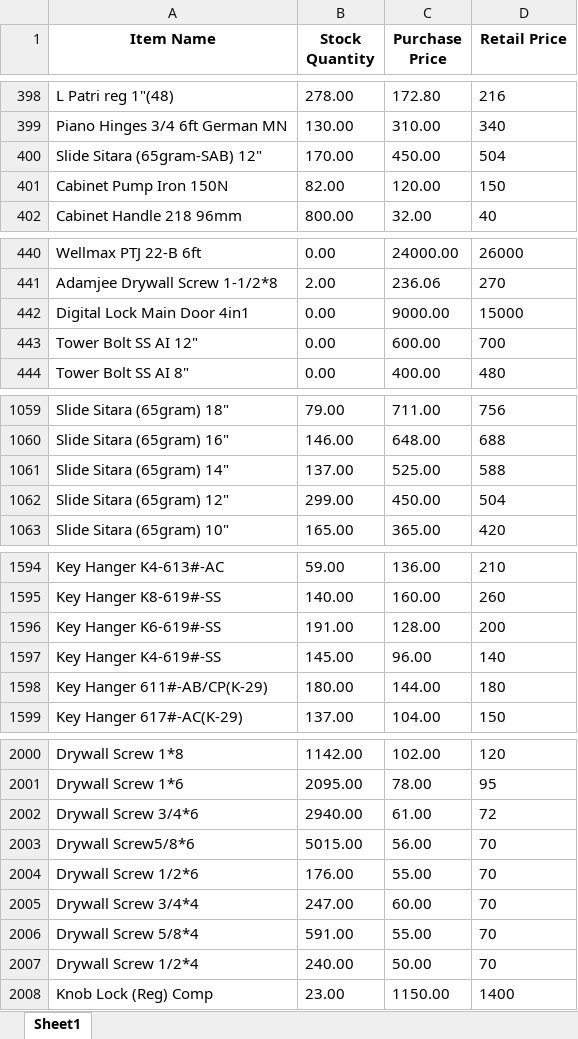
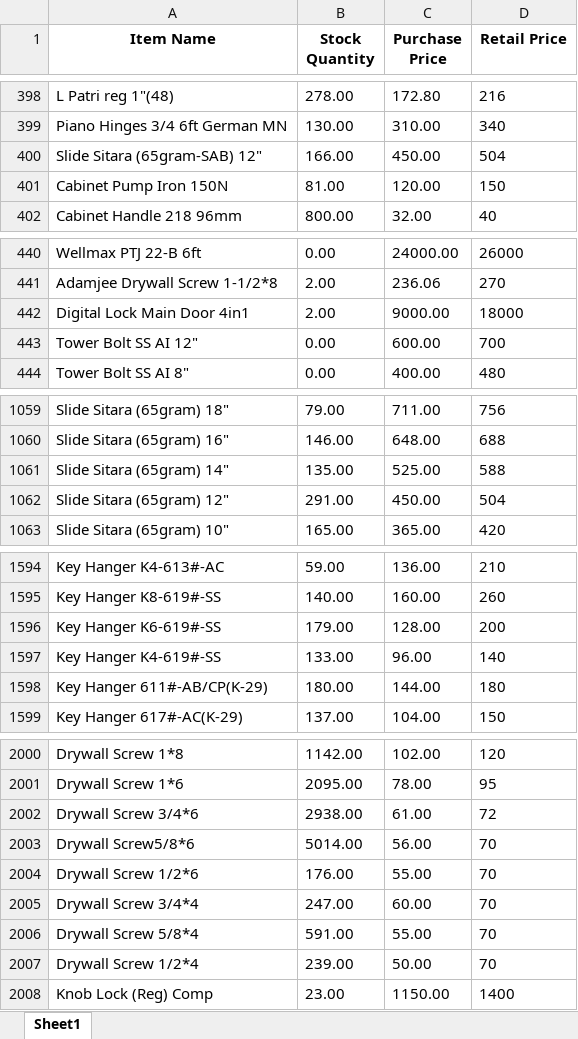
Before and after one commit to maliksam-web/hardware-price-sync, an Excel workbook: salesman_prices.xlsx, sheet Sheet1, drawn as a sheet; only a part is shown, gaps mark what is left out; values as stored, in another font and other column widths than the file's, no borders; the diff covers the shown part only; the diff names each change by its address in the sheet, - before the commit and + after, or states it on an @@ line.

Commit message:
Auto-update: Fresh prices snapshot synced

```diff
--- a/salesman_prices.xlsx (sheet Sheet1)
+++ b/salesman_prices.xlsx (sheet Sheet1)
-B400 (Stock Quantity): 170.00
+B400 (Stock Quantity): 166.00
-B401 (Stock Quantity): 82.00
+B401 (Stock Quantity): 81.00
-B442 (Stock Quantity): 0.00
+B442 (Stock Quantity): 2.00
-D442 (Retail Price): 15000
+D442 (Retail Price): 18000
-B1061 (Stock Quantity): 137.00
+B1061 (Stock Quantity): 135.00
-B1062 (Stock Quantity): 299.00
+B1062 (Stock Quantity): 291.00
-B1596 (Stock Quantity): 191.00
+B1596 (Stock Quantity): 179.00
-B1597 (Stock Quantity): 145.00
+B1597 (Stock Quantity): 133.00
-B2002 (Stock Quantity): 2940.00
+B2002 (Stock Quantity): 2938.00
-B2003 (Stock Quantity): 5015.00
+B2003 (Stock Quantity): 5014.00
-B2007 (Stock Quantity): 240.00
+B2007 (Stock Quantity): 239.00
```
Also changed, not shown: 31 edited cells elsewhere in this sheet.
